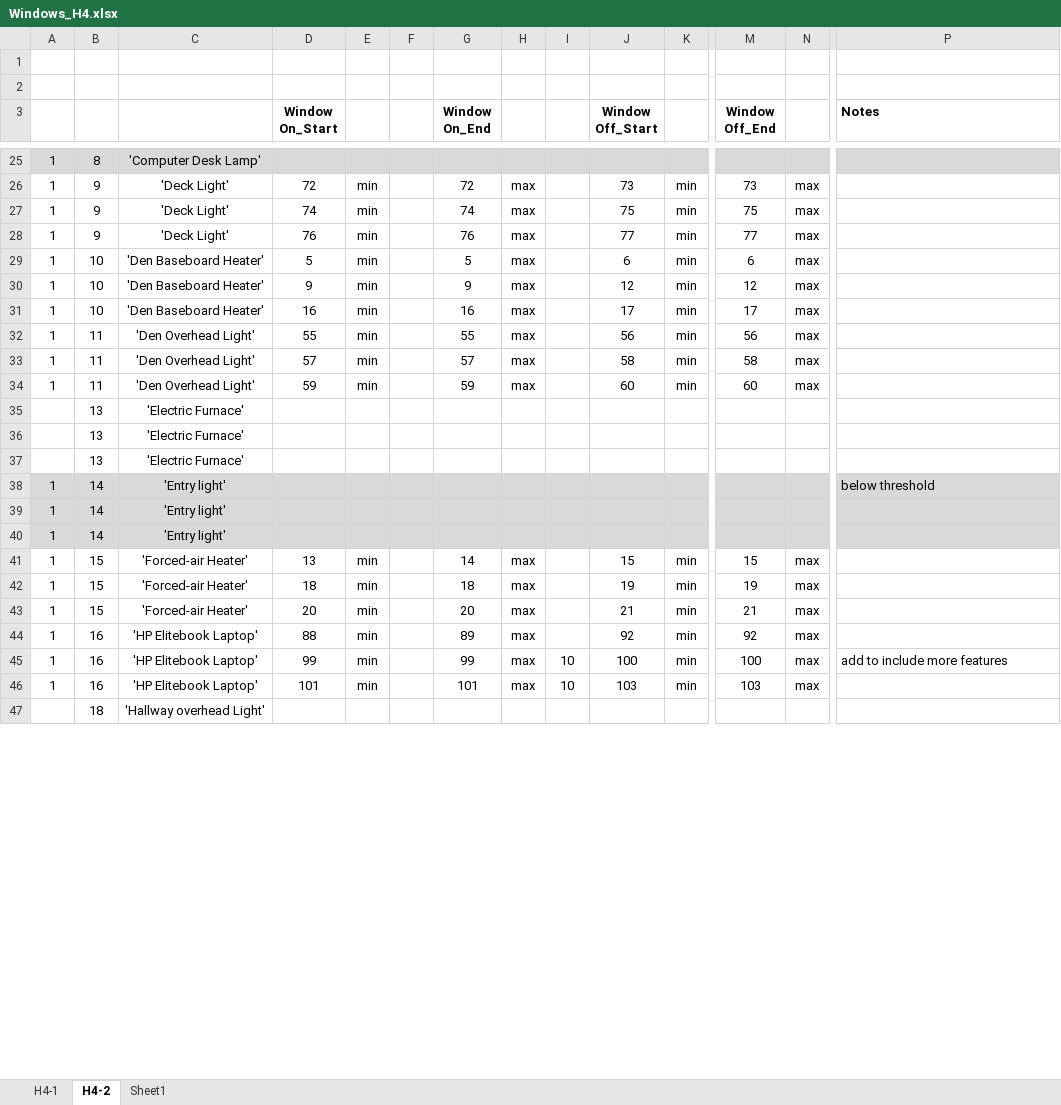
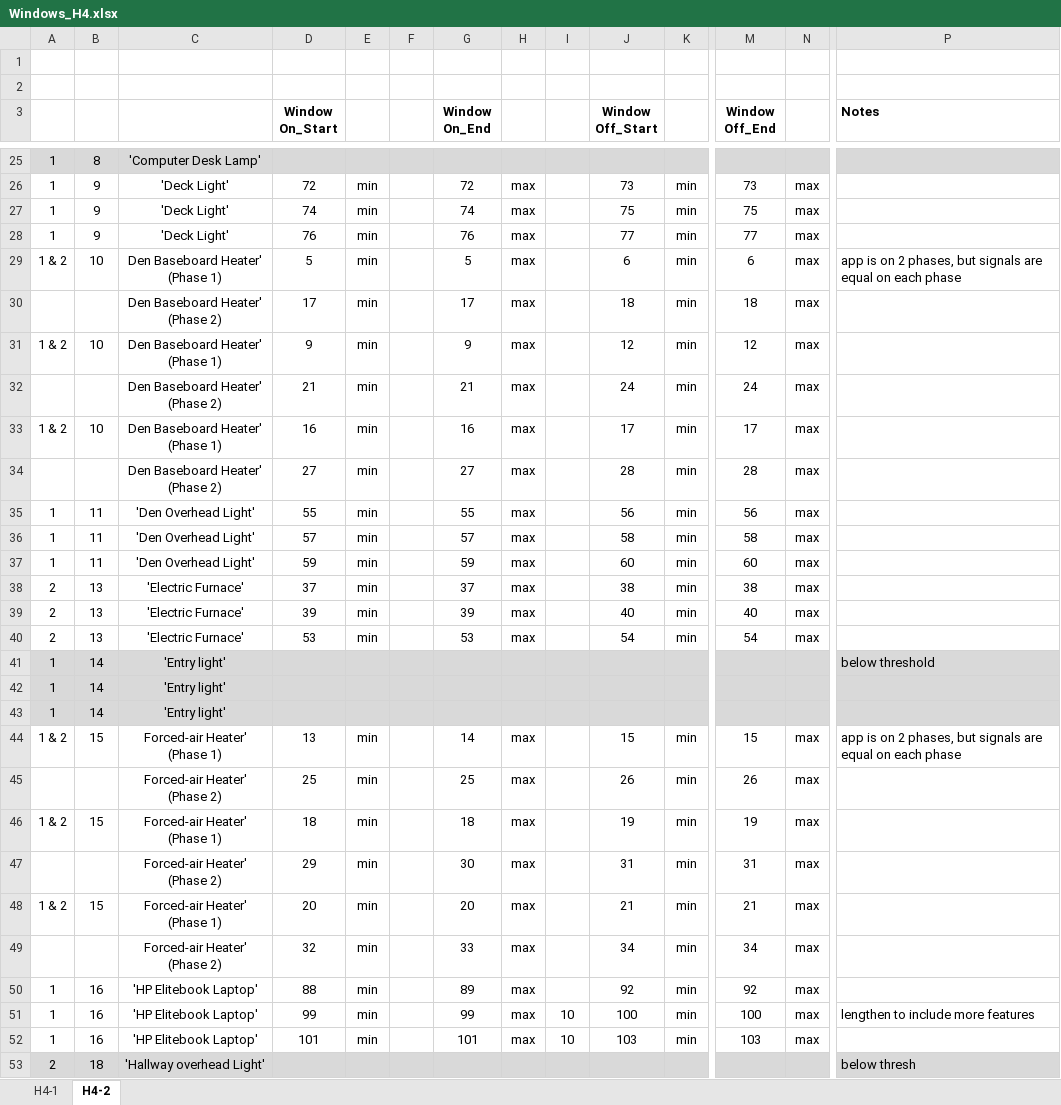
Before and after one commit to kmin219/ED, an Excel workbook: ML/Windows_H4.xlsx, sheet H4-2, drawn as a sheet; only a part is shown, gaps mark what is left out; values as stored, in another font and other column widths than the file's, no borders; removed rows and columns are numbered as before the commit, all else as after; rows hold the shown columns only; the diff covers the shown part only; the diff names each change by its address in the sheet, - before the commit and + after, or states it on an @@ line.

```diff
--- a/ML/Windows_H4.xlsx (sheet H4-2)
+++ b/ML/Windows_H4.xlsx (sheet H4-2)
-sheet tab: Sheet1
-A29: 1
+A29: 1 & 2
-C29: 'Den Baseboard Heater'
+C29: Den Baseboard Heater' (Phase 1)
-P29 (Notes): (empty)
+P29 (Notes): app is on 2 phases, but signals are equal on each phase
+row 30:  |  | Den Baseboard Heater' (Phase 2) | 17 | min |  | 17 | max |  | 18 | min | 18 | max
-A31: 1
+A31: 1 & 2
-C31: 'Den Baseboard Heater'
+C31: Den Baseboard Heater' (Phase 1)
+row 32:  |  | Den Baseboard Heater' (Phase 2) | 21 | min |  | 21 | max |  | 24 | min | 24 | max
-A33: 1
+A33: 1 & 2
-C33: 'Den Baseboard Heater'
+C33: Den Baseboard Heater' (Phase 1)
+row 34:  |  | Den Baseboard Heater' (Phase 2) | 27 | min |  | 27 | max |  | 28 | min | 28 | max
-row 35:  | 13 | 'Electric Furnace'
-row 36:  | 13 | 'Electric Furnace'
-row 37:  | 13 | 'Electric Furnace'
+row 38: 2 | 13 | 'Electric Furnace' | 37 | min |  | 37 | max |  | 38 | min | 38 | max
+row 39: 2 | 13 | 'Electric Furnace' | 39 | min |  | 39 | max |  | 40 | min | 40 | max
+row 40: 2 | 13 | 'Electric Furnace' | 53 | min |  | 53 | max |  | 54 | min | 54 | max
-A44: 1
+A44: 1 & 2
-C44: 'Forced-air Heater'
+C44: Forced-air Heater' (Phase 1)
-P44 (Notes): (empty)
+P44 (Notes): app is on 2 phases, but signals are equal on each phase
+row 45:  |  | Forced-air Heater' (Phase 2) | 25 | min |  | 25 | max |  | 26 | min | 26 | max
-A46: 1
+A46: 1 & 2
-C46: 'Forced-air Heater'
+C46: Forced-air Heater' (Phase 1)
+row 47:  |  | Forced-air Heater' (Phase 2) | 29 | min |  | 30 | max |  | 31 | min | 31 | max
-A48: 1
+A48: 1 & 2
-C48: 'Forced-air Heater'
+C48: Forced-air Heater' (Phase 1)
+row 49:  |  | Forced-air Heater' (Phase 2) | 32 | min |  | 33 | max |  | 34 | min | 34 | max
-P51 (Notes): add to include more features
+P51 (Notes): lengthen to include more features
-A53: (empty)
+A53: 2
-A53:P53 fill: none
+A53:P53 fill: #D9D9D9
-P53 (Notes): (empty)
+P53 (Notes): below thresh
```
Also changed, not shown: 21 added rows, 18 removed rows, 16 edited cells and cell formats elsewhere in this sheet, 1 other file.
